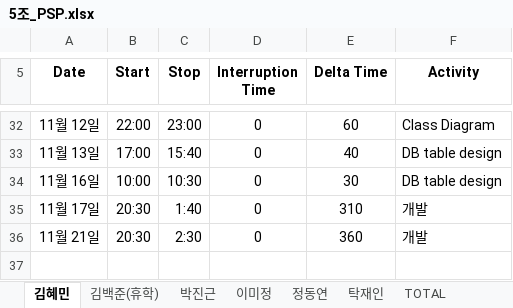
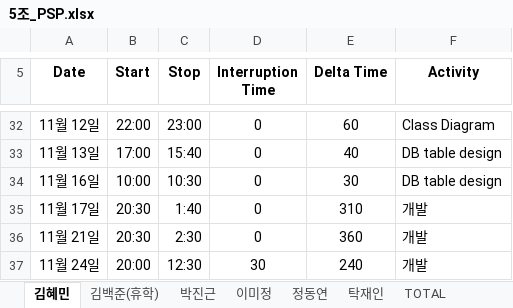
Before and after one commit to majung2/pumasi, an Excel workbook: 5조_PSP.xlsx, sheet 김혜민, drawn as a sheet; only a part is shown, gaps mark what is left out; values as stored, in another font and other column widths than the file's, no borders; the diff names each change by its address in the sheet, - before the commit and + after, or states it on an @@ line.

```diff
--- a/5조_PSP.xlsx (sheet 김혜민)
+++ b/5조_PSP.xlsx (sheet 김혜민)
+row 37: 11월 24일 | 20:00 | 12:30 | 30 | 240 | 개발
```
Also changed, not shown: sheet TOTAL, 7 other files.
